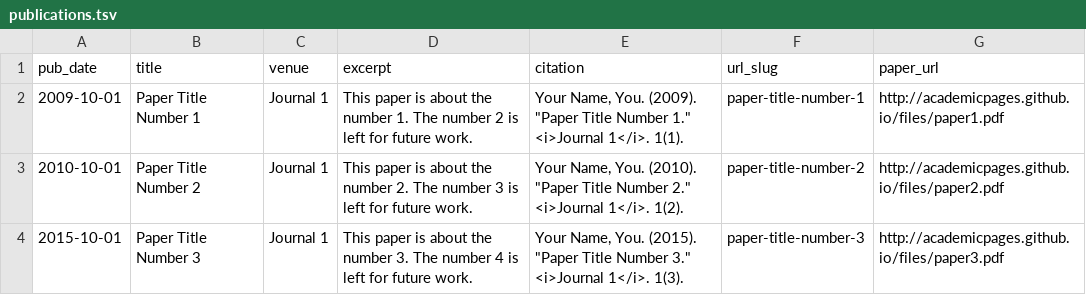
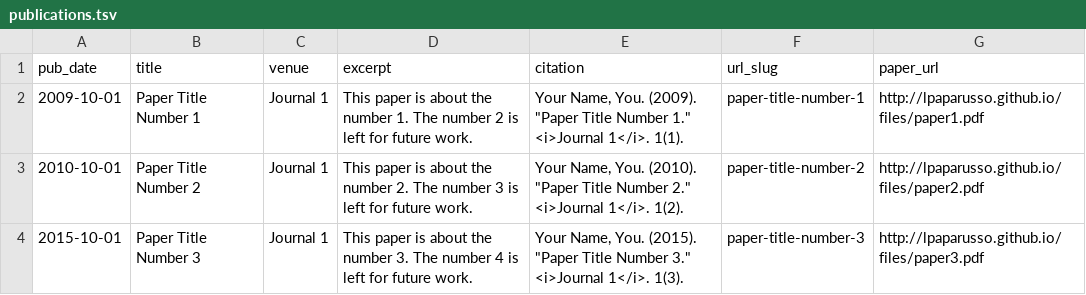
Before and after one commit to lpaparusso/lpaparusso.github.io, a TSV file: markdown_generator/publications.tsv, drawn as a sheet.

Commit message:
Substituted academicpages.github.io with lpaparusso.github.io

```diff
--- a/markdown_generator/publications.tsv
+++ b/markdown_generator/publications.tsv
@@ -1,4 +1,4 @@
 pub_date	title	venue	excerpt	citation	url_slug	paper_url
-2009-10-01	Paper Title Number 1	Journal 1	This paper is about the number 1. The number 2 is left for future work.	Your Name, You. (2009). "Paper Title Number 1." <i>Journal 1</i>. 1(1).	paper-title-number-1	http://academicpages.github.io/files/paper1.pdf
-2010-10-01	Paper Title Number 2	Journal 1	This paper is about the number 2. The number 3 is left for future work.	Your Name, You. (2010). "Paper Title Number 2." <i>Journal 1</i>. 1(2).	paper-title-number-2	http://academicpages.github.io/files/paper2.pdf
-2015-10-01	Paper Title Number 3	Journal 1	This paper is about the number 3. The number 4 is left for future work.	Your Name, You. (2015). "Paper Title Number 3." <i>Journal 1</i>. 1(3).	paper-title-number-3	http://academicpages.github.io/files/paper3.pdf
+2009-10-01	Paper Title Number 1	Journal 1	This paper is about the number 1. The number 2 is left for future work.	Your Name, You. (2009). "Paper Title Number 1." <i>Journal 1</i>. 1(1).	paper-title-number-1	http://lpaparusso.github.io/files/paper1.pdf
+2010-10-01	Paper Title Number 2	Journal 1	This paper is about the number 2. The number 3 is left for future work.	Your Name, You. (2010). "Paper Title Number 2." <i>Journal 1</i>. 1(2).	paper-title-number-2	http://lpaparusso.github.io/files/paper2.pdf
+2015-10-01	Paper Title Number 3	Journal 1	This paper is about the number 3. The number 4 is left for future work.	Your Name, You. (2015). "Paper Title Number 3." <i>Journal 1</i>. 1(3).	paper-title-number-3	http://lpaparusso.github.io/files/paper3.pdf
```
Also changed, not shown: 16 other files.
